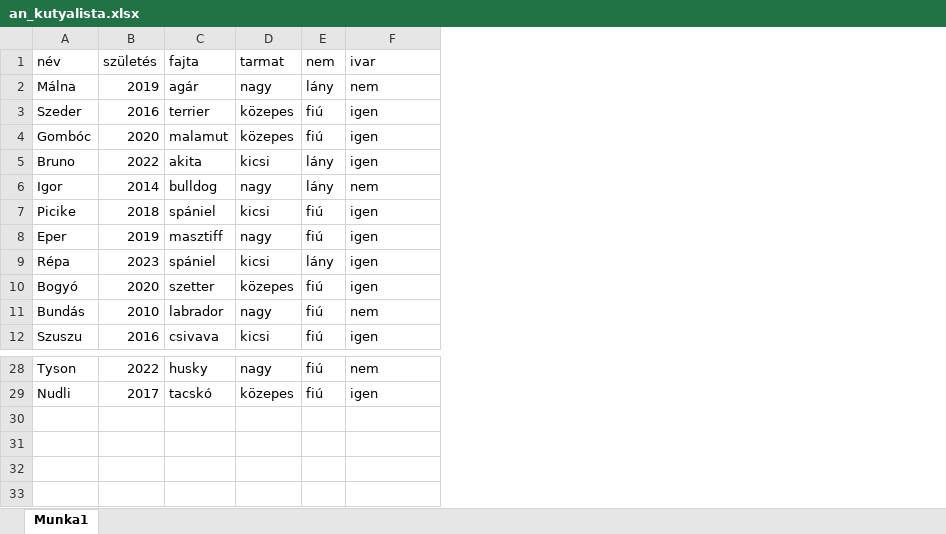
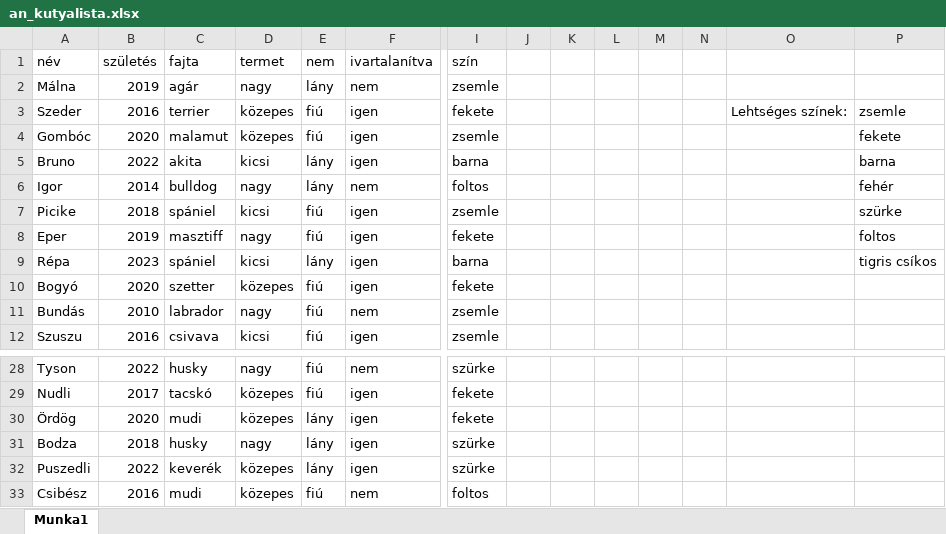
Before and after one commit to bandi328/IKT_projektmunka_LB, an Excel workbook: an_kutyalista.xlsx, sheet Munka1, drawn as a sheet; only a part is shown, gaps mark what is left out; values as stored, in another font and other column widths than the file's, no borders; rows hold the shown columns only; the diff names each change by its address in the sheet, - before the commit and + after, or states it on an @@ line.

Commit message:
valami xd

```diff
--- a/an_kutyalista.xlsx (sheet Munka1)
+++ b/an_kutyalista.xlsx (sheet Munka1)
+column I (szín), rows 2-12: zsemle | fekete | zsemle | barna | foltos | zsemle | fekete | barna | fekete | zsemle | zsemle; rows 28-29: szürke | fekete
+column J, empty
+column K, empty
+column L, empty
+column M, empty
+column N, empty
+column O, row 3: Lehtséges színek:
+column P, rows 3-9: zsemle | fekete | barna | fehér | szürke | foltos | tigris csíkos
-D1: tarmat
+D1: termet
-F1: ivar
+F1: ivartalanítva
+row 30: Ördög | 2020 | mudi | közepes | lány | igen | fekete
+row 31: Bodza | 2018 | husky | nagy | lány | igen | szürke
+row 32: Puszedli | 2022 | keverék | közepes | lány | igen | szürke
+row 33: Csibész | 2016 | mudi | közepes | fiú | nem | foltos
```
